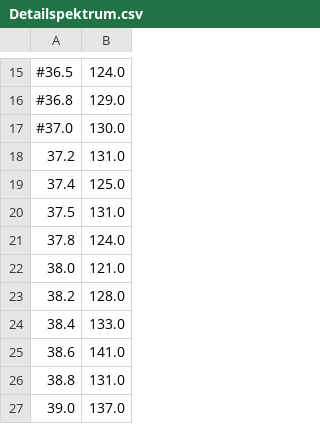
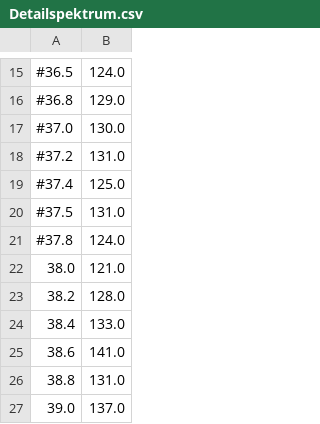
Before and after one commit to SvenjaDre/Praktikum-SS, a CSV file: V602/vXXX/Detailspektrum.csv, drawn as a sheet; only a part is shown, gaps mark what is left out.

```diff
--- a/V602/vXXX/Detailspektrum.csv
+++ b/V602/vXXX/Detailspektrum.csv
@@ -17,6 +17,6 @@
 #37.0  ,	130.0
-37.2  ,	131.0
-37.4  ,	125.0
-37.5  ,	131.0
-37.8  ,	124.0
+#37.2  ,	131.0
+#37.4  ,	125.0
+#37.5  ,	131.0
+#37.8  ,	124.0
 38.0  ,	121.0
```
Also changed, not shown: 4 other files.
